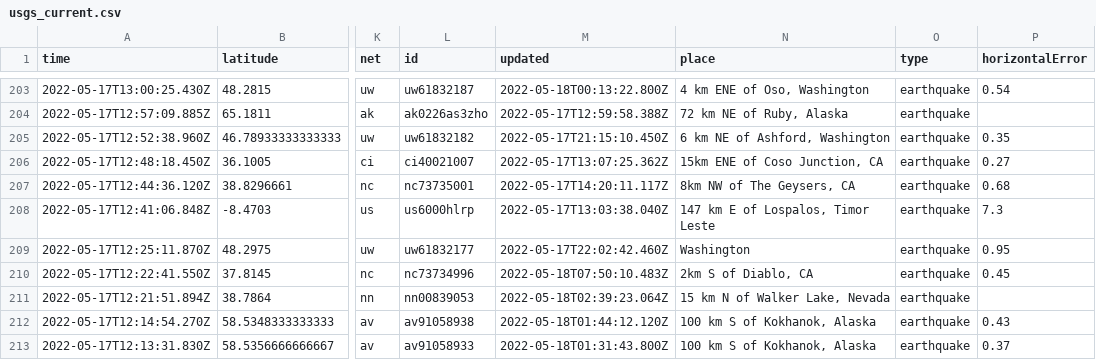
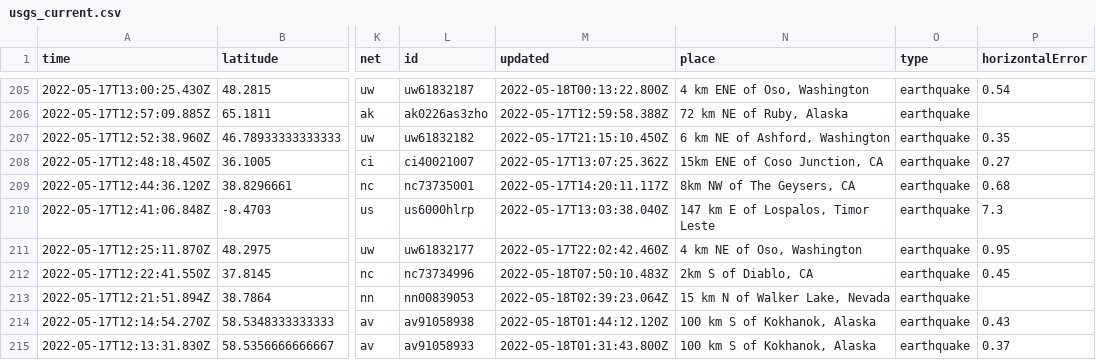
Before and after one commit to dlbranham/my-data-robot, a CSV file: usgs_current.csv, drawn as a sheet; only a part is shown, gaps mark what is left out; addresses are those after the commit; the diff covers the shown part only; the diff names each change by its address in the sheet, - before the commit and + after, or states it on an @@ line.

```diff
--- a/usgs_current.csv
+++ b/usgs_current.csv
-N211 (place): Washington
+N211 (place): 4 km NE of Oso, Washington
```
Also changed, not shown: 2 added rows, 4 removed rows and 6 edited cells elsewhere in this file.
